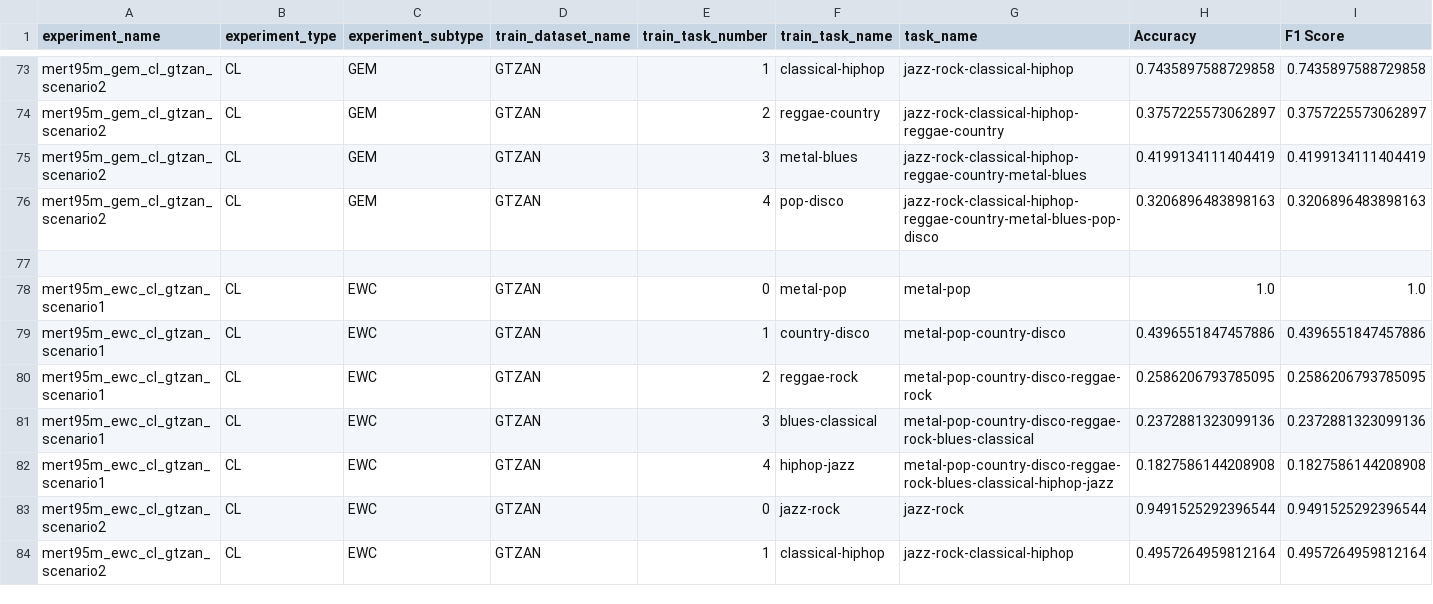
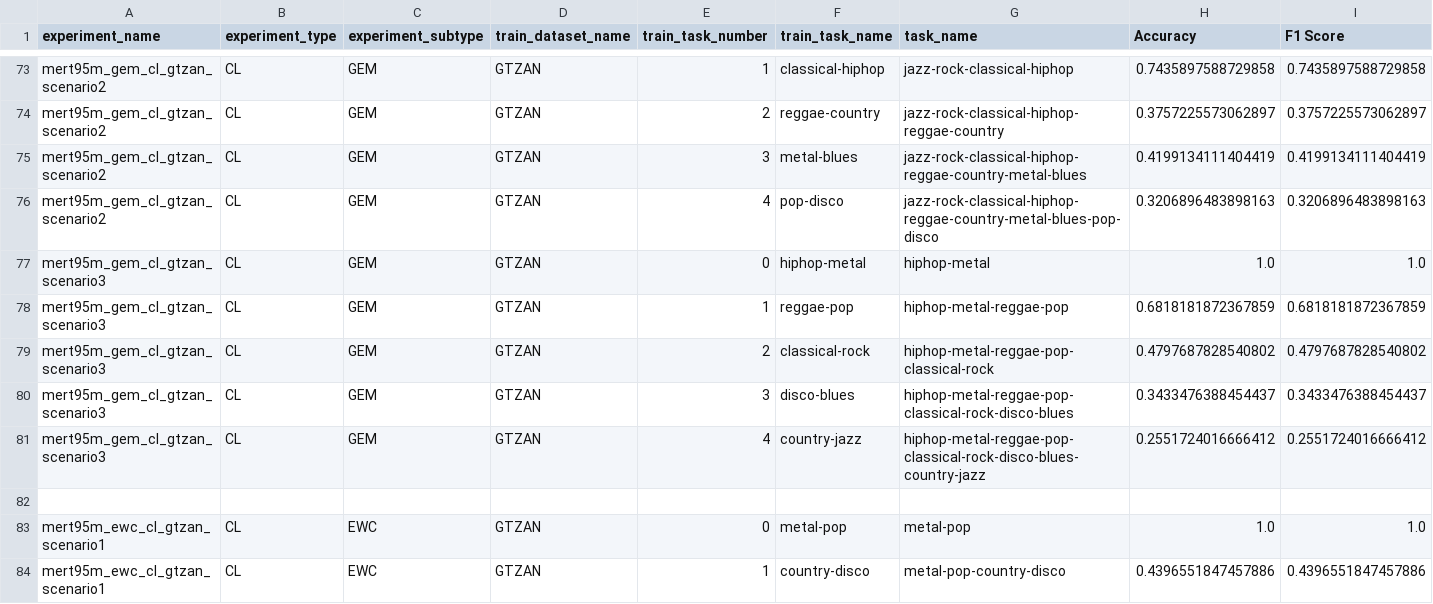
Before and after one commit to pedrocg42/continual-music-classification, a CSV file: final_results/results_gtzan.csv, drawn as a sheet; only a part is shown, gaps mark what is left out; the shorter side is filled out with more unchanged rows; rows hold the shown columns only; the diff names each change by its address in the sheet, - before the commit and + after, or states it on an @@ line.

```diff
--- a/final_results/results_gtzan.csv
+++ b/final_results/results_gtzan.csv
+row 77: mert95m_gem_cl_gtzan_scenario3 | CL | GEM | GTZAN | 0 | hiphop-metal | hiphop-metal | 1.0 | 1.0
+row 78: mert95m_gem_cl_gtzan_scenario3 | CL | GEM | GTZAN | 1 | reggae-pop | hiphop-metal-reggae-pop | 0.6818181872367859 | 0.6818181872367859
+row 79: mert95m_gem_cl_gtzan_scenario3 | CL | GEM | GTZAN | 2 | classical-rock | hiphop-metal-reggae-pop-classical-rock | 0.4797687828540802 | 0.4797687828540802
+row 80: mert95m_gem_cl_gtzan_scenario3 | CL | GEM | GTZAN | 3 | disco-blues | hiphop-metal-reggae-pop-classical-rock-disco-blues | 0.3433476388454437 | 0.3433476388454437
+row 81: mert95m_gem_cl_gtzan_scenario3 | CL | GEM | GTZAN | 4 | country-jazz | hiphop-metal-reggae-pop-classical-rock-disco-blues-country-jazz | 0.2551724016666412 | 0.2551724016666412
```
Also changed, not shown: final_results/results_vocalsetsinger.csv, final_results/results_vocalsettech.csv, 3 other files.
